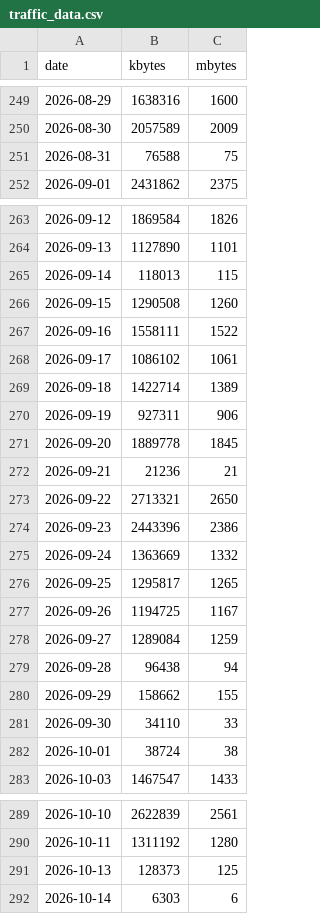
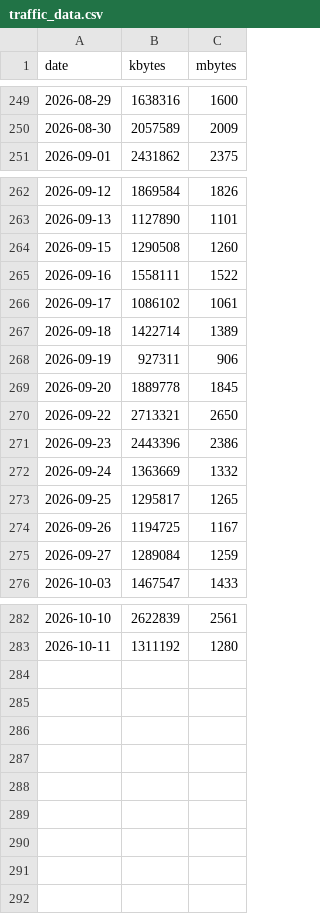
Before and after one commit to lunamoth/blog-traffic-monitor, a CSV file: traffic_data.csv, drawn as a sheet; only a part is shown, gaps mark what is left out.

Commit message:
Update traffic_data.csv

```diff
--- a/traffic_data.csv
+++ b/traffic_data.csv
@@ -250,3 +250,2 @@ date,kbytes,mbytes
 2026-08-30,2057589,2009
-2026-08-31,76588,75
 2026-09-01,2431862,2375
@@ -264,3 +263,2 @@ date,kbytes,mbytes
 2026-09-13,1127890,1101
-2026-09-14,118013,115
 2026-09-15,1290508,1260
@@ -271,3 +269,2 @@ date,kbytes,mbytes
 2026-09-20,1889778,1845
-2026-09-21,21236,21
 2026-09-22,2713321,2650
@@ -278,6 +275,2 @@ date,kbytes,mbytes
 2026-09-27,1289084,1259
-2026-09-28,96438,94
-2026-09-29,158662,155
-2026-09-30,34110,33
-2026-10-01,38724,38
 2026-10-03,1467547,1433
@@ -290,3 +283 @@ date,kbytes,mbytes
 2026-10-11,1311192,1280
-2026-10-13,128373,125
-2026-10-14,6303,6
```
